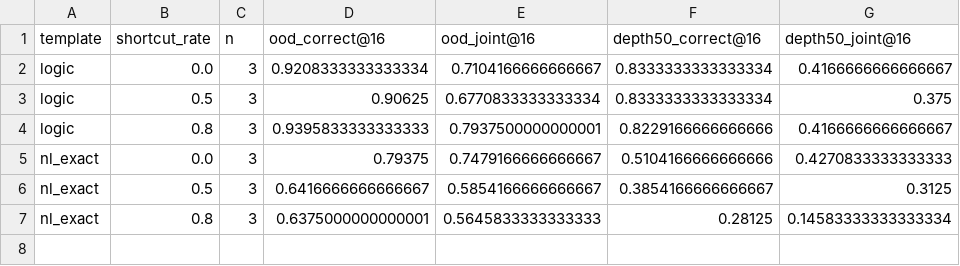
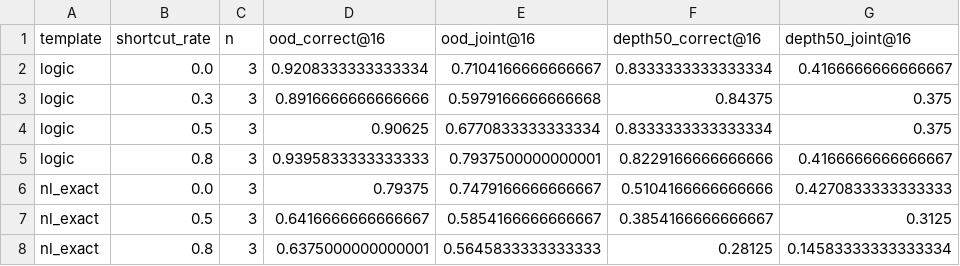
Before and after one commit to Thiggel/synthetic-RLVL-report, a CSV file: tables/shortcut_rate_ablation_vs_main.csv, drawn as a sheet.

```diff
--- a/tables/shortcut_rate_ablation_vs_main.csv
+++ b/tables/shortcut_rate_ablation_vs_main.csv
@@ -2,2 +2,3 @@ template,shortcut_rate,n,ood_correct@16,ood_joint@16,depth50_correct@16,depth50_
 logic,0.0,3,0.9208333333333334,0.7104166666666667,0.8333333333333334,0.4166666666666667
+logic,0.3,3,0.8916666666666666,0.5979166666666668,0.84375,0.375
 logic,0.5,3,0.90625,0.6770833333333334,0.8333333333333334,0.375
```
Also changed, not shown: tables/shortcut_rate_ablation_by_seed.csv, tables/shortcut_rate_ablation_summary.csv, 56 other files.
